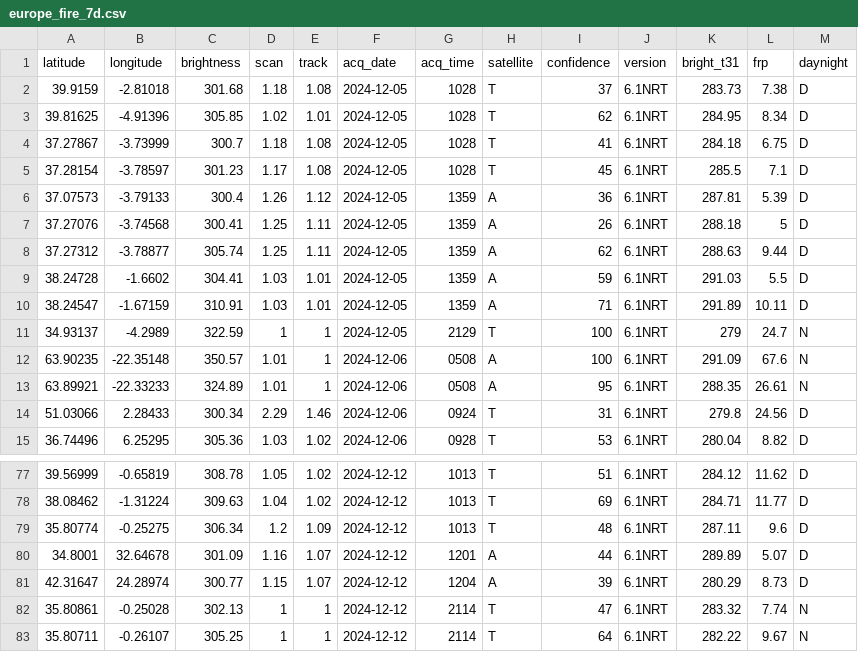
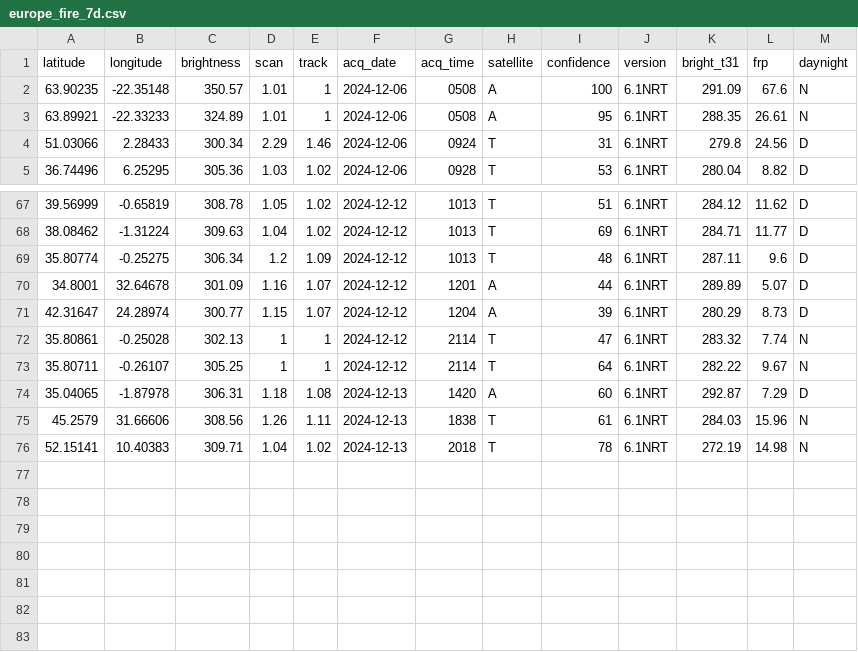
Before and after one commit to javi-aranda/flat-data-example, a CSV file: europe_fire_7d.csv, drawn as a sheet; only a part is shown, gaps mark what is left out.

Commit message:
Flat: latest data (2024-12-14T01:11:03.194Z) {   "date": "2024-12-14T01:11:03.194Z",   "files": [     {       "name": "europe_fire_7d.csv",       "deltaBytes": -520,       "source": "https://firms.modaps.eosdis.nasa.gov/data/active_fire/modis-c6.1/csv/MODIS_C6_1_Europe_7d.csv"     }   ] }

```diff
--- a/europe_fire_7d.csv
+++ b/europe_fire_7d.csv
@@ -1,12 +1,2 @@
 latitude,longitude,brightness,scan,track,acq_date,acq_time,satellite,confidence,version,bright_t31,frp,daynight
-39.9159,-2.81018,301.68,1.18,1.08,2024-12-05,1028,T,37,6.1NRT,283.73,7.38,D
-39.81625,-4.91396,305.85,1.02,1.01,2024-12-05,1028,T,62,6.1NRT,284.95,8.34,D
-37.27867,-3.73999,300.7,1.18,1.08,2024-12-05,1028,T,41,6.1NRT,284.18,6.75,D
-37.28154,-3.78597,301.23,1.17,1.08,2024-12-05,1028,T,45,6.1NRT,285.5,7.1,D
-37.07573,-3.79133,300.4,1.26,1.12,2024-12-05,1359,A,36,6.1NRT,287.81,5.39,D
-37.27076,-3.74568,300.41,1.25,1.11,2024-12-05,1359,A,26,6.1NRT,288.18,5,D
-37.27312,-3.78877,305.74,1.25,1.11,2024-12-05,1359,A,62,6.1NRT,288.63,9.44,D
-38.24728,-1.6602,304.41,1.03,1.01,2024-12-05,1359,A,59,6.1NRT,291.03,5.5,D
-38.24547,-1.67159,310.91,1.03,1.01,2024-12-05,1359,A,71,6.1NRT,291.89,10.11,D
-34.93137,-4.2989,322.59,1,1,2024-12-05,2129,T,100,6.1NRT,279,24.7,N
 63.90235,-22.35148,350.57,1.01,1,2024-12-06,0508,A,100,6.1NRT,291.09,67.6,N
@@ -83 +73,4 @@ latitude,longitude,brightness,scan,track,acq_date,acq_time,satellite,confidence,
 35.80711,-0.26107,305.25,1,1,2024-12-12,2114,T,64,6.1NRT,282.22,9.67,N
+35.04065,-1.87978,306.31,1.18,1.08,2024-12-13,1420,A,60,6.1NRT,292.87,7.29,D
+45.2579,31.66606,308.56,1.26,1.11,2024-12-13,1838,T,61,6.1NRT,284.03,15.96,N
+52.15141,10.40383,309.71,1.04,1.02,2024-12-13,2018,T,78,6.1NRT,272.19,14.98,N
```
